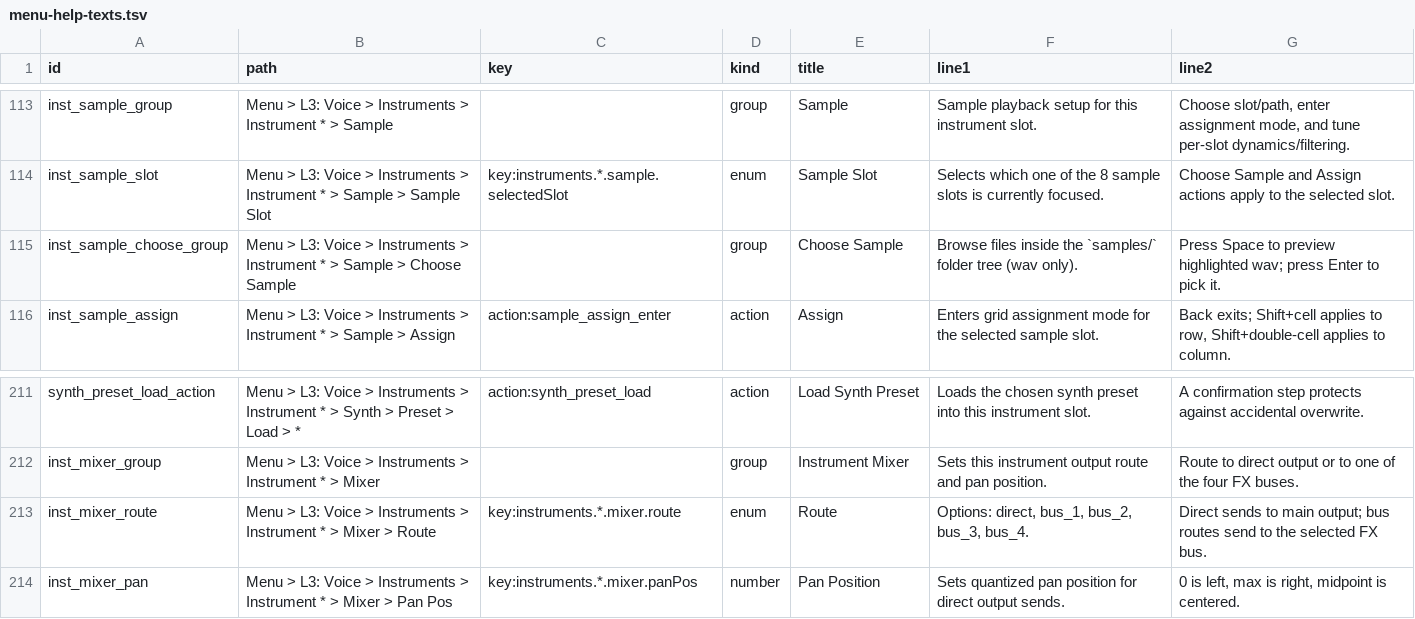
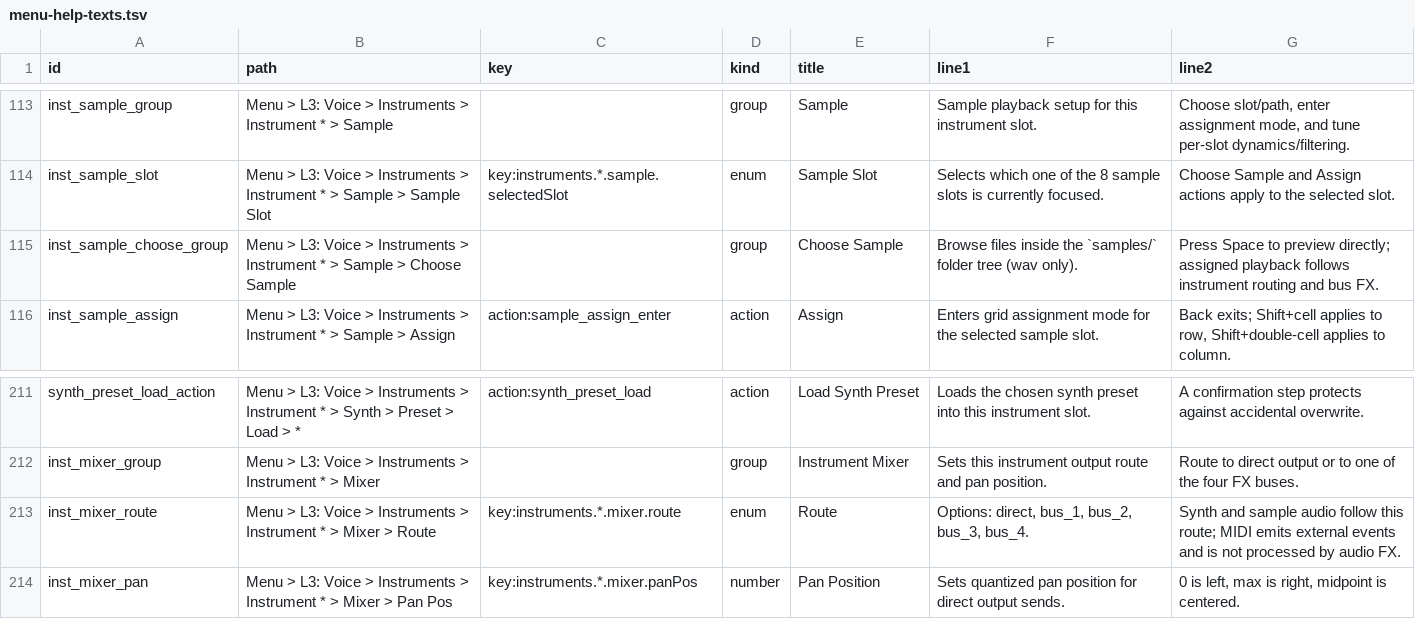
Before and after one commit to nexxyz/cellSymphony, a TSV file: packages/platform-core/resources/menu-help-texts.tsv, drawn as a sheet; only a part is shown, gaps mark what is left out.

Commit message:
Route sample instruments through realtime engine mixer
- Added SampleBuffer, SampleSlotConfig, SampleBankConfig types
- Sample voices render into slot_out[] before route/bus/FX processing
- Desktop decodes WAVs outside audio callback, caches in sample_cache
- Removed musical sample bypass sink; sample note_on sends EngineEvent::NoteOn
- Fixed duck gain reduction formula for audible attenuation at normal levels
- Added engine-level regression tests for sample bus FX and duck
- Updated docs with audio routing contract and guardrails
- Updated menu-help-texts.tsv for synth+sample coverage

```diff
--- a/packages/platform-core/resources/menu-help-texts.tsv
+++ b/packages/platform-core/resources/menu-help-texts.tsv
@@ -114,3 +114,3 @@ inst_sample_group	Menu > L3: Voice > Instruments > Instrument * > Sample		group
 inst_sample_slot	Menu > L3: Voice > Instruments > Instrument * > Sample > Sample Slot	key:instruments.*.sample.selectedSlot	enum	Sample Slot	Selects which one of the 8 sample slots is currently focused.	Choose Sample and Assign actions apply to the selected slot.
-inst_sample_choose_group	Menu > L3: Voice > Instruments > Instrument * > Sample > Choose Sample		group	Choose Sample	Browse files inside the `samples/` folder tree (wav only).	Press Space to preview highlighted wav; press Enter to pick it.
+inst_sample_choose_group	Menu > L3: Voice > Instruments > Instrument * > Sample > Choose Sample		group	Choose Sample	Browse files inside the `samples/` folder tree (wav only).	Press Space to preview directly; assigned playback follows instrument routing and bus FX.
 inst_sample_assign	Menu > L3: Voice > Instruments > Instrument * > Sample > Assign	action:sample_assign_enter	action	Assign	Enters grid assignment mode for the selected sample slot.	Back exits; Shift+cell applies to row, Shift+double-cell applies to column.
@@ -212,3 +212,3 @@ synth_preset_load_action	Menu > L3: Voice > Instruments > Instrument * > Synth >
 inst_mixer_group	Menu > L3: Voice > Instruments > Instrument * > Mixer		group	Instrument Mixer	Sets this instrument output route and pan position.	Route to direct output or to one of the four FX buses.
-inst_mixer_route	Menu > L3: Voice > Instruments > Instrument * > Mixer > Route	key:instruments.*.mixer.route	enum	Route	Options: direct, bus_1, bus_2, bus_3, bus_4.	Direct sends to main output; bus routes send to the selected FX bus.
+inst_mixer_route	Menu > L3: Voice > Instruments > Instrument * > Mixer > Route	key:instruments.*.mixer.route	enum	Route	Options: direct, bus_1, bus_2, bus_3, bus_4.	Synth and sample audio follow this route; MIDI emits external events and is not processed by audio FX.
 inst_mixer_pan	Menu > L3: Voice > Instruments > Instrument * > Mixer > Pan Pos	key:instruments.*.mixer.panPos	number	Pan Position	Sets quantized pan position for direct output sends.	0 is left, max is right, midpoint is centered.
```
Also changed, not shown: 12 other files.
